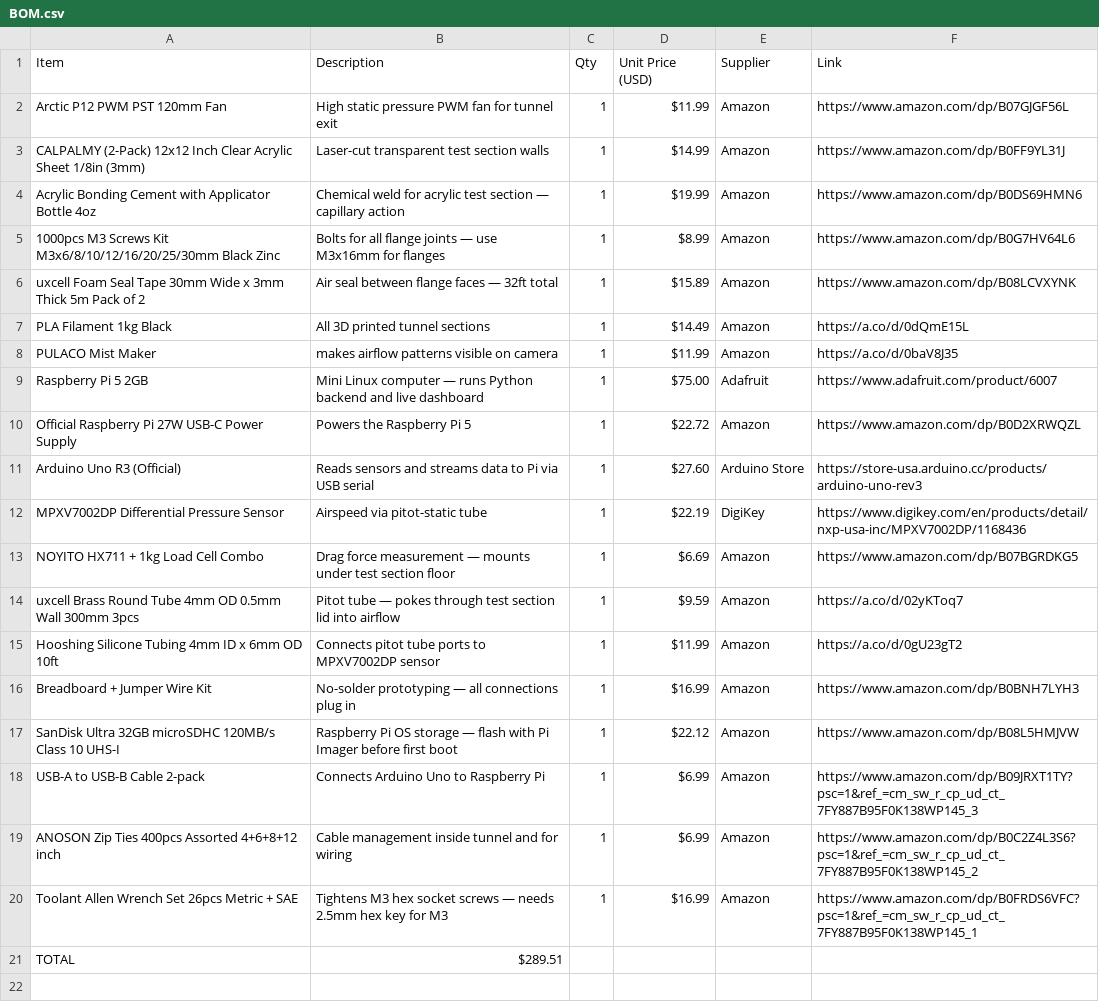
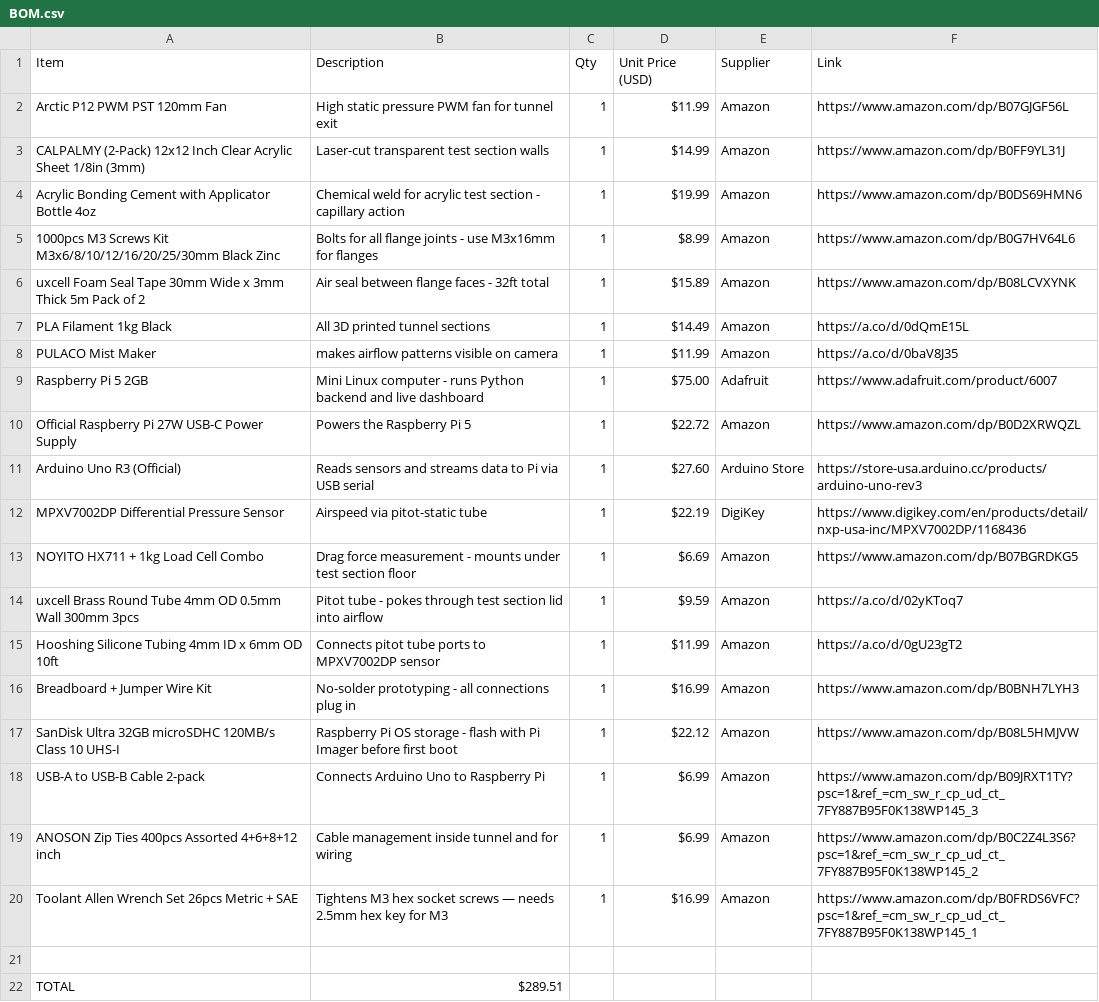
Before and after one commit to BhavanaPothukuchi/Smart-Wind-Tunnel-, a CSV file: hardware/BOM.csv, drawn as a sheet.

Commit message:
Update BOM.csv

```diff
--- a/hardware/BOM.csv
+++ b/hardware/BOM.csv
@@ -3,8 +3,8 @@ Arctic P12 PWM PST 120mm Fan,High static pressure PWM fan for tunnel exit,1,$11.
 CALPALMY (2-Pack) 12x12 Inch Clear Acrylic Sheet 1/8in (3mm),Laser-cut transparent test section walls,1,$14.99,Amazon,https://www.amazon.com/dp/B0FF9YL31J
-Acrylic Bonding Cement with Applicator Bottle 4oz,Chemical weld for acrylic test section — capillary action,1,$19.99,Amazon,https://www.amazon.com/dp/B0DS69HMN6
-1000pcs M3 Screws Kit M3x6/8/10/12/16/20/25/30mm Black Zinc,Bolts for all flange joints — use M3x16mm for flanges,1,$8.99,Amazon,https://www.amazon.com/dp/B0G7HV64L6
-uxcell Foam Seal Tape 30mm Wide x 3mm Thick 5m Pack of 2,Air seal between flange faces — 32ft total,1,$15.89,Amazon,https://www.amazon.com/dp/B08LCVXYNK
+Acrylic Bonding Cement with Applicator Bottle 4oz,Chemical weld for acrylic test section - capillary action,1,$19.99,Amazon,https://www.amazon.com/dp/B0DS69HMN6
+1000pcs M3 Screws Kit M3x6/8/10/12/16/20/25/30mm Black Zinc,Bolts for all flange joints - use M3x16mm for flanges,1,$8.99,Amazon,https://www.amazon.com/dp/B0G7HV64L6
+uxcell Foam Seal Tape 30mm Wide x 3mm Thick 5m Pack of 2,Air seal between flange faces - 32ft total,1,$15.89,Amazon,https://www.amazon.com/dp/B08LCVXYNK
 PLA Filament 1kg Black,All 3D printed tunnel sections,1,$14.49,Amazon,https://a.co/d/0dQmE15L
 PULACO Mist Maker, makes airflow patterns visible on camera,1,$11.99,Amazon,https://a.co/d/0baV8J35
-Raspberry Pi 5 2GB,Mini Linux computer — runs Python backend and live dashboard,1,$75.00,Adafruit,https://www.adafruit.com/product/6007
+Raspberry Pi 5 2GB,Mini Linux computer - runs Python backend and live dashboard,1,$75.00,Adafruit,https://www.adafruit.com/product/6007
 Official Raspberry Pi 27W USB-C Power Supply,Powers the Raspberry Pi 5,1,$22.72,Amazon,https://www.amazon.com/dp/B0D2XRWQZL
@@ -12,7 +12,7 @@ Arduino Uno R3 (Official),Reads sensors and streams data to Pi via USB serial,1,
 MPXV7002DP Differential Pressure Sensor,Airspeed via pitot-static tube,1,$22.19,DigiKey,https://www.digikey.com/en/products/detail/nxp-usa-inc/MPXV7002DP/1168436
-NOYITO HX711 + 1kg Load Cell Combo,Drag force measurement — mounts under test section floor,1,$6.69,Amazon,https://www.amazon.com/dp/B07BGRDKG5
-uxcell Brass Round Tube 4mm OD 0.5mm Wall 300mm 3pcs,Pitot tube — pokes through test section lid into airflow,1,$9.59,Amazon,https://a.co/d/02yKToq7
+NOYITO HX711 + 1kg Load Cell Combo,Drag force measurement - mounts under test section floor,1,$6.69,Amazon,https://www.amazon.com/dp/B07BGRDKG5
+uxcell Brass Round Tube 4mm OD 0.5mm Wall 300mm 3pcs,Pitot tube - pokes through test section lid into airflow,1,$9.59,Amazon,https://a.co/d/02yKToq7
 Hooshing Silicone Tubing 4mm ID x 6mm OD 10ft,Connects pitot tube ports to MPXV7002DP sensor,1,$11.99,Amazon,https://a.co/d/0gU23gT2
-Breadboard + Jumper Wire Kit,No-solder prototyping — all connections plug in,1,$16.99,Amazon,https://www.amazon.com/dp/B0BNH7LYH3
-SanDisk Ultra 32GB microSDHC 120MB/s Class 10 UHS-I,Raspberry Pi OS storage — flash with Pi Imager before first boot,1,$22.12,Amazon,https://www.amazon.com/dp/B08L5HMJVW
+Breadboard + Jumper Wire Kit,No-solder prototyping - all connections plug in,1,$16.99,Amazon,https://www.amazon.com/dp/B0BNH7LYH3
+SanDisk Ultra 32GB microSDHC 120MB/s Class 10 UHS-I,Raspberry Pi OS storage - flash with Pi Imager before first boot,1,$22.12,Amazon,https://www.amazon.com/dp/B08L5HMJVW
 USB-A to USB-B Cable 2-pack,Connects Arduino Uno to Raspberry Pi,1,$6.99,Amazon,https://www.amazon.com/dp/B09JRXT1TY?psc=1&ref_=cm_sw_r_cp_ud_ct_7FY887B95F0K138WP145_3
@@ -20,2 +20,3 @@ ANOSON Zip Ties 400pcs Assorted 4+6+8+12 inch,Cable management inside tunnel and
 Toolant Allen Wrench Set 26pcs Metric + SAE,Tightens M3 hex socket screws — needs 2.5mm hex key for M3,1,$16.99,Amazon,https://www.amazon.com/dp/B0FRDS6VFC?psc=1&ref_=cm_sw_r_cp_ud_ct_7FY887B95F0K138WP145_1
+,,,,,,
 TOTAL,$289.51,,,,
```
